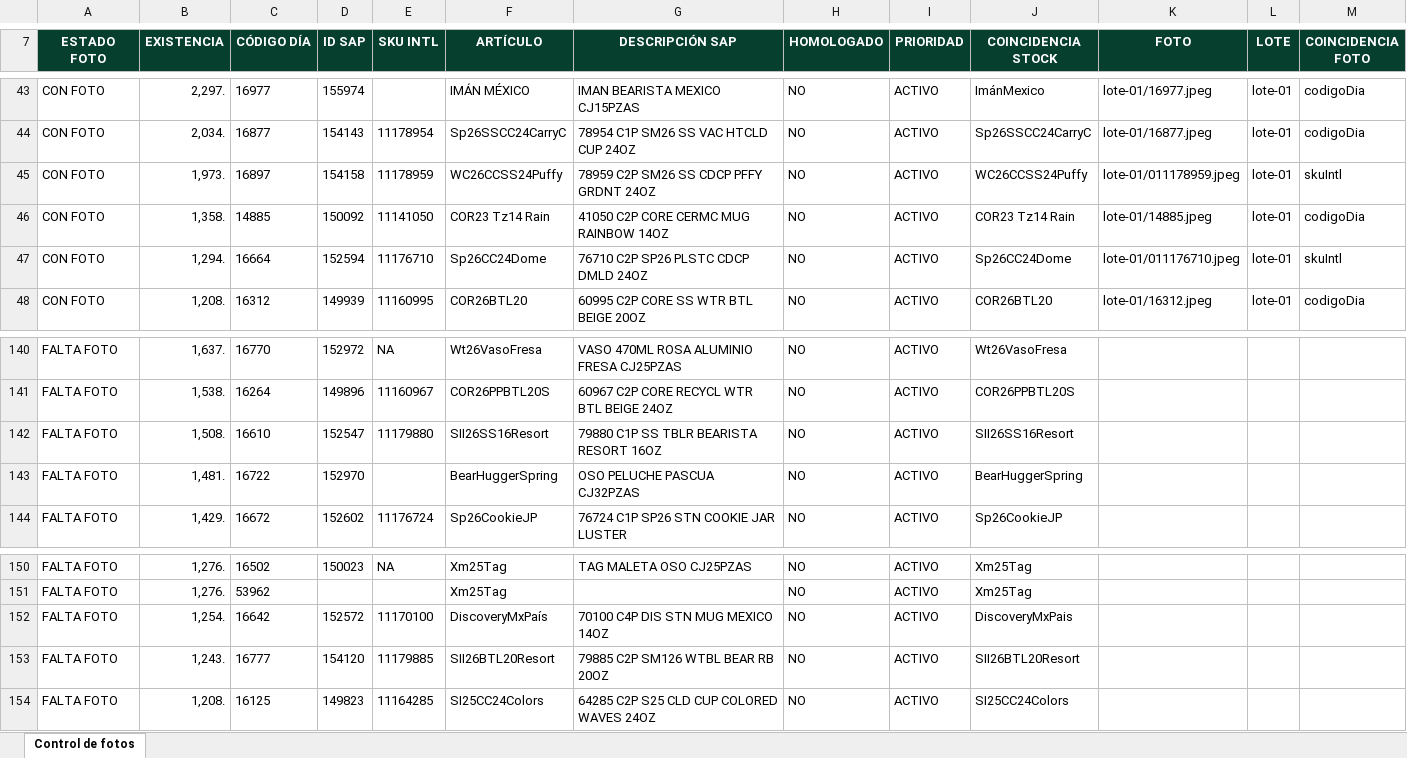
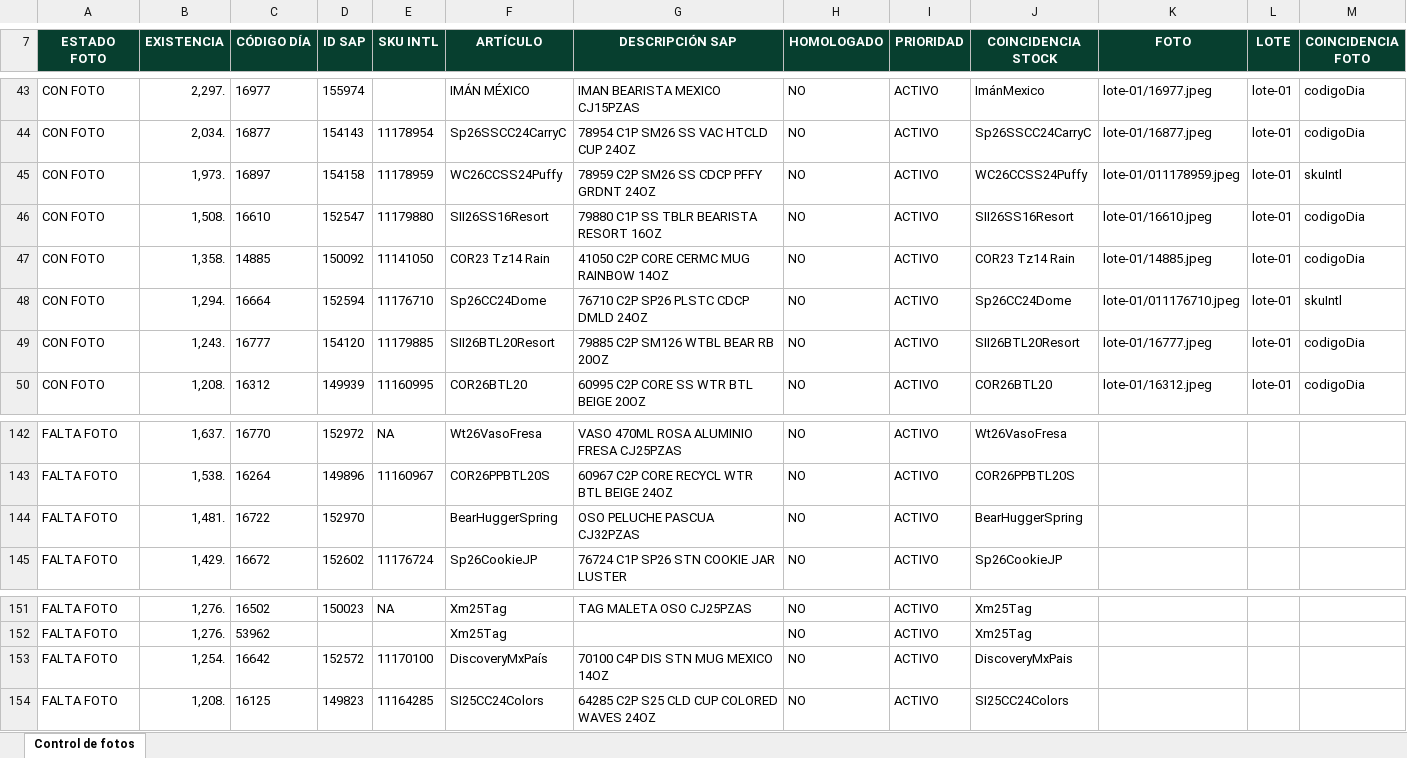
Before and after one commit to sbx-mex/CodeBrew_Merch, an Excel workbook: Control_Fotos_CodeBrew.xlsx, sheet Control de fotos, drawn as a sheet; only a part is shown, gaps mark what is left out; values as stored, in another font and other column widths than the file's, no borders; conditional formats and table styles not drawn; removed rows and columns are numbered as before the commit, all else as after; the diff names each change by its address in the sheet, - before the commit and + after, or states it on an @@ line.

```diff
--- a/Control_Fotos_CodeBrew.xlsx (sheet Control de fotos)
+++ b/Control_Fotos_CodeBrew.xlsx (sheet Control de fotos)
+row 46: CON FOTO | 1,508. | 16610 | 152547 | 11179880 | SII26SS16Resort | 79880 C1P SS TBLR BEARISTA RESORT 16OZ | NO | ACTIVO | SII26SS16Resort | lote-01/16610.jpeg | lote-01 | codigoDia
+row 49: CON FOTO | 1,243. | 16777 | 154120 | 11179885 | SII26BTL20Resort | 79885 C2P SM126 WTBL BEAR RB 20OZ | NO | ACTIVO | SII26BTL20Resort | lote-01/16777.jpeg | lote-01 | codigoDia
-row 142: FALTA FOTO | 1,508. | 16610 | 152547 | 11179880 | SII26SS16Resort | 79880 C1P SS TBLR BEARISTA RESORT 16OZ | NO | ACTIVO | SII26SS16Resort
-row 153: FALTA FOTO | 1,243. | 16777 | 154120 | 11179885 | SII26BTL20Resort | 79885 C2P SM126 WTBL BEAR RB 20OZ | NO | ACTIVO | SII26BTL20Resort
```
Also changed, not shown: 9 other files.
